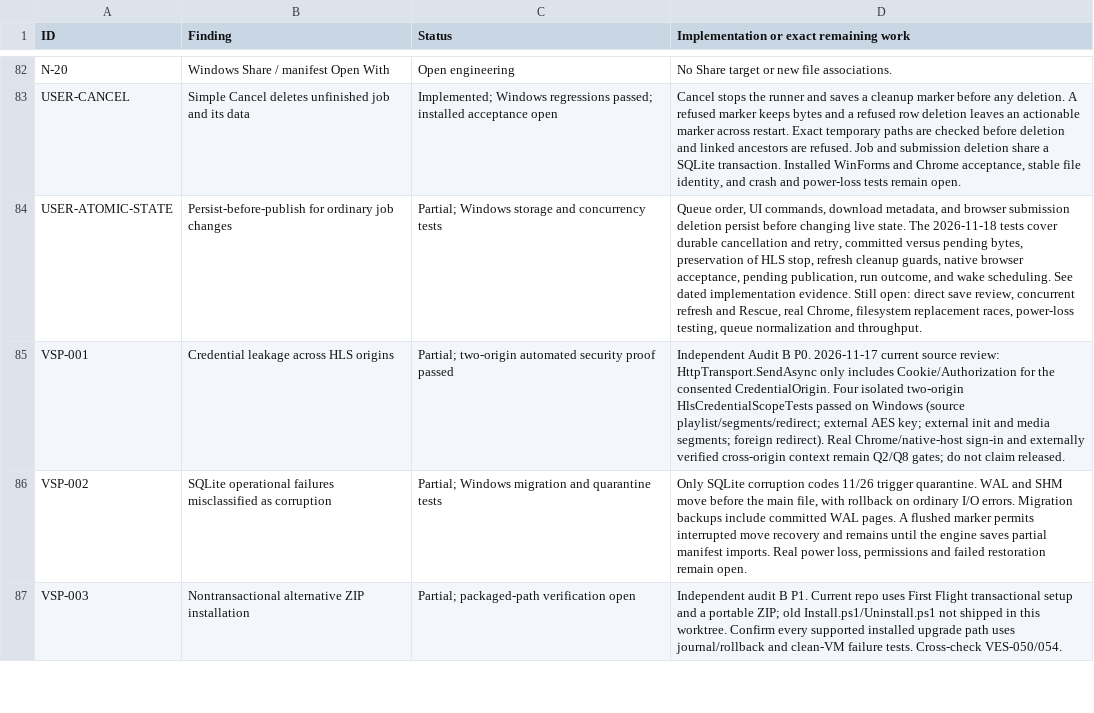
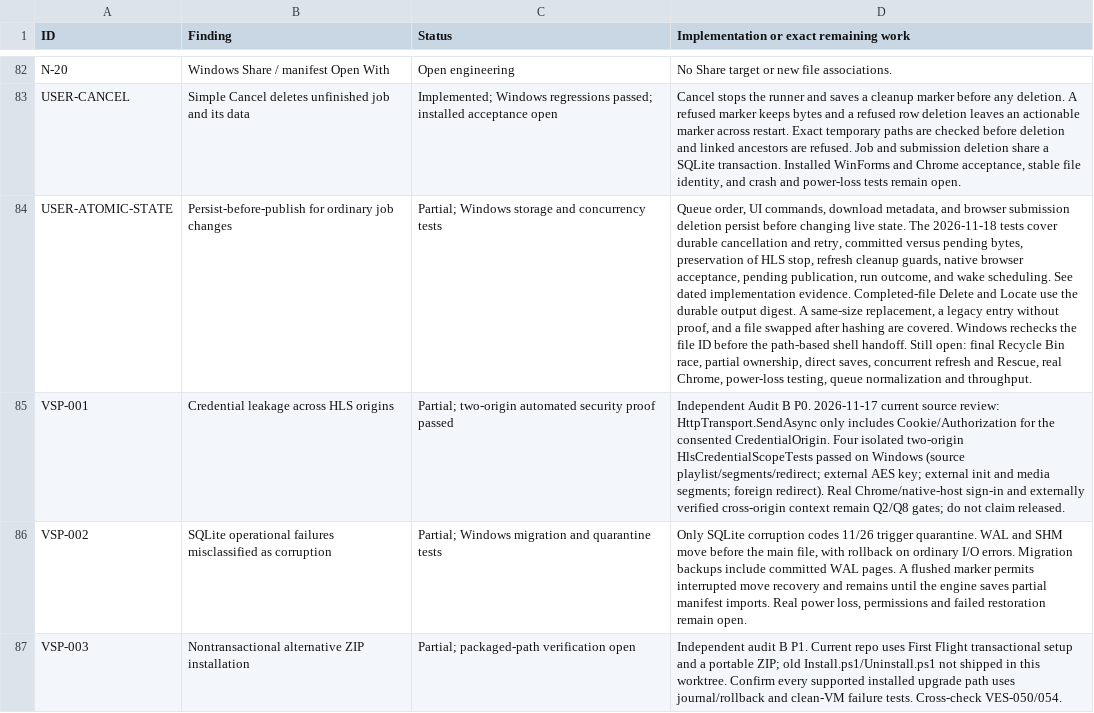
Before and after one commit to DarkOrbitWeaver/VESPER, a TSV file: DOCUMENTATION/STATUS.tsv, drawn as a sheet; only a part is shown, gaps mark what is left out; the diff names each change by its address in the sheet, - before the commit and + after, or states it on an @@ line.

Commit message:
verify completed files before changing them

```diff
--- a/DOCUMENTATION/STATUS.tsv
+++ b/DOCUMENTATION/STATUS.tsv
-D84: …implementation evidence. Still open: direct save review, concurrent refresh and Rescue, real Chrome, filesystem replacement races, power-loss testing,…
+D84: …implementation evidence. Completed-file Delete and Locate use the durable output digest. A same-size replacement, a legacy entry without proof, and a file swapped after hashing are covered. Windows rechecks the file ID before the path-based shell handoff. Still open: final Recycle Bin race, partial ownership, direct saves, concurrent refresh and Rescue, real Chrome, power-loss testing,…
```
Also changed, not shown: 15 other files.
